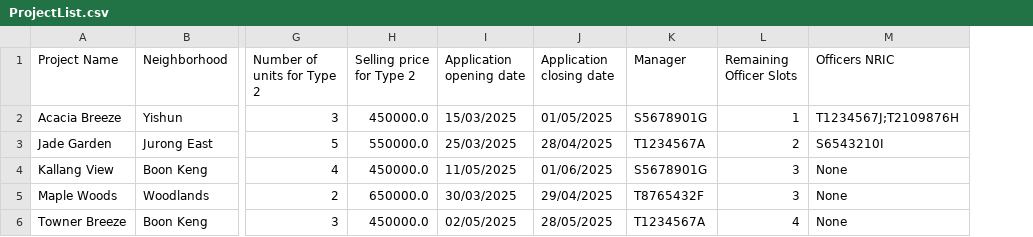
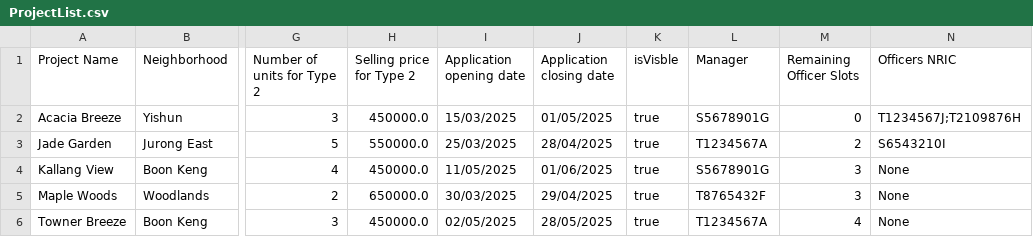
Before and after one commit to R3izorr/SC2002-GRP5, a CSV file: data/ProjectList.csv, drawn as a sheet; only a part is shown, gaps mark what is left out; addresses are those after the commit; the diff names each change by its address in the sheet, - before the commit and + after, or states it on an @@ line.

```diff
--- a/data/ProjectList.csv
+++ b/data/ProjectList.csv
+column K (isVisble), rows 2-6: all true
-M2 (Remaining Officer Slots): 1
+M2 (Remaining Officer Slots): 0
```
Also changed, not shown: 26 other files.
